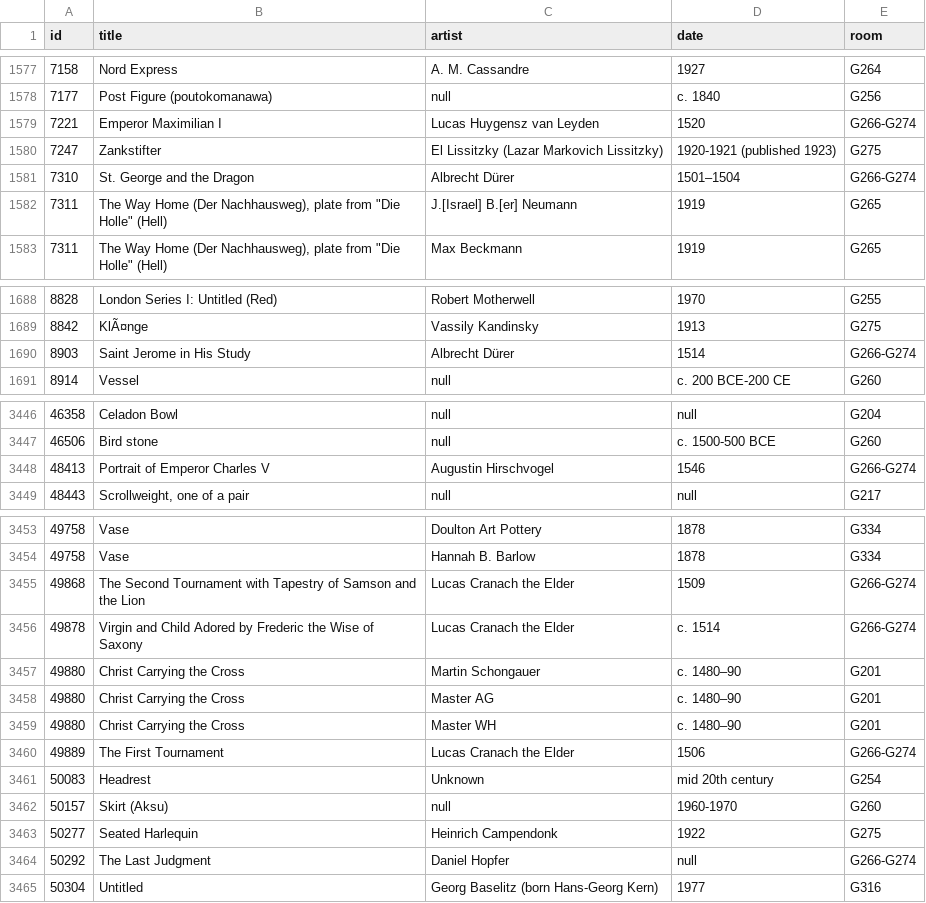
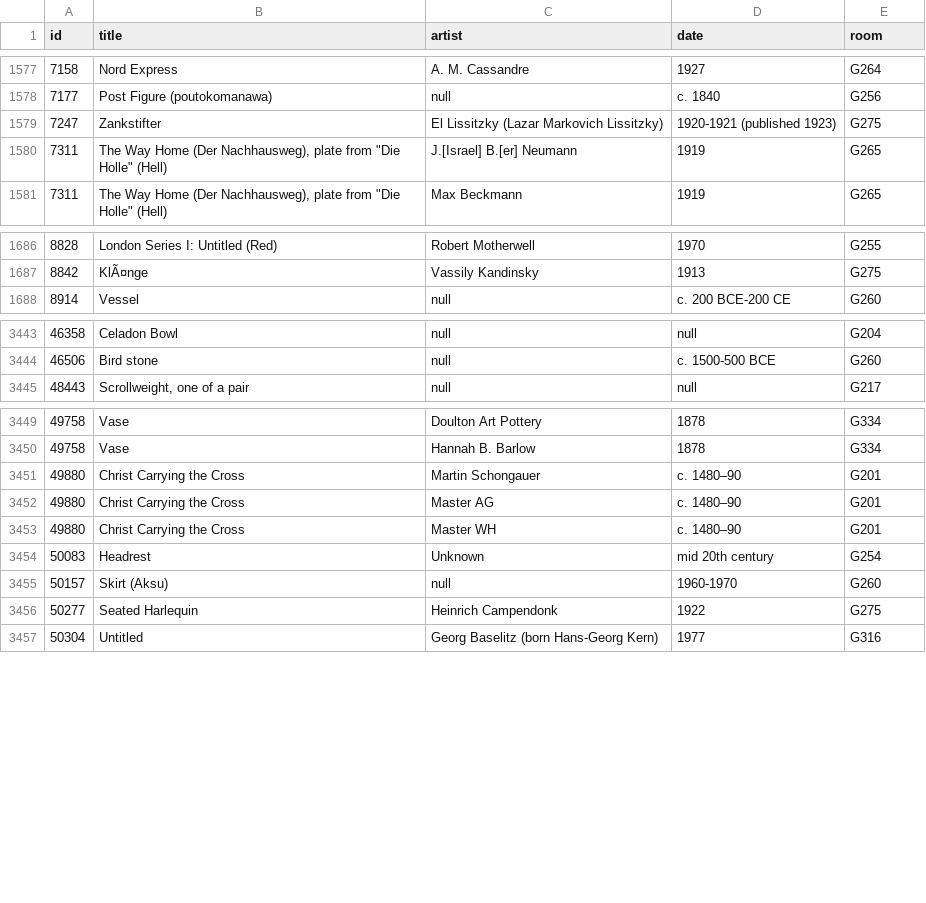
Before and after one commit to miabot/galleries.csv, a CSV file: index.csv, drawn as a sheet; only a part is shown, gaps mark what is left out; the diff covers the shown part only; the diff names each change by its address in the sheet, - before the commit and + after, or states it on an @@ line.

```diff
--- a/index.csv
+++ b/index.csv
-row 1579: 7221 | Emperor Maximilian I | Lucas Huygensz van Leyden | 1520 | G266-G274
-row 1581: 7310 | St. George and the Dragon | Albrecht Dürer | 1501–1504 | G266-G274
-row 1690: 8903 | Saint Jerome in His Study | Albrecht Dürer | 1514 | G266-G274
-row 3448: 48413 | Portrait of Emperor Charles V | Augustin Hirschvogel | 1546 | G266-G274
-row 3455: 49868 | The Second Tournament with Tapestry of Samson and the Lion | Lucas Cranach the Elder | 1509 | G266-G274
-row 3456: 49878 | Virgin and Child Adored by Frederic the Wise of Saxony | Lucas Cranach the Elder | c. 1514 | G266-G274
-row 3460: 49889 | The First Tournament | Lucas Cranach the Elder | 1506 | G266-G274
-row 3464: 50292 | The Last Judgment | Daniel Hopfer | null | G266-G274
```
Also changed, not shown: 3 removed rows elsewhere in this file, galleries/266-G274.csv.
